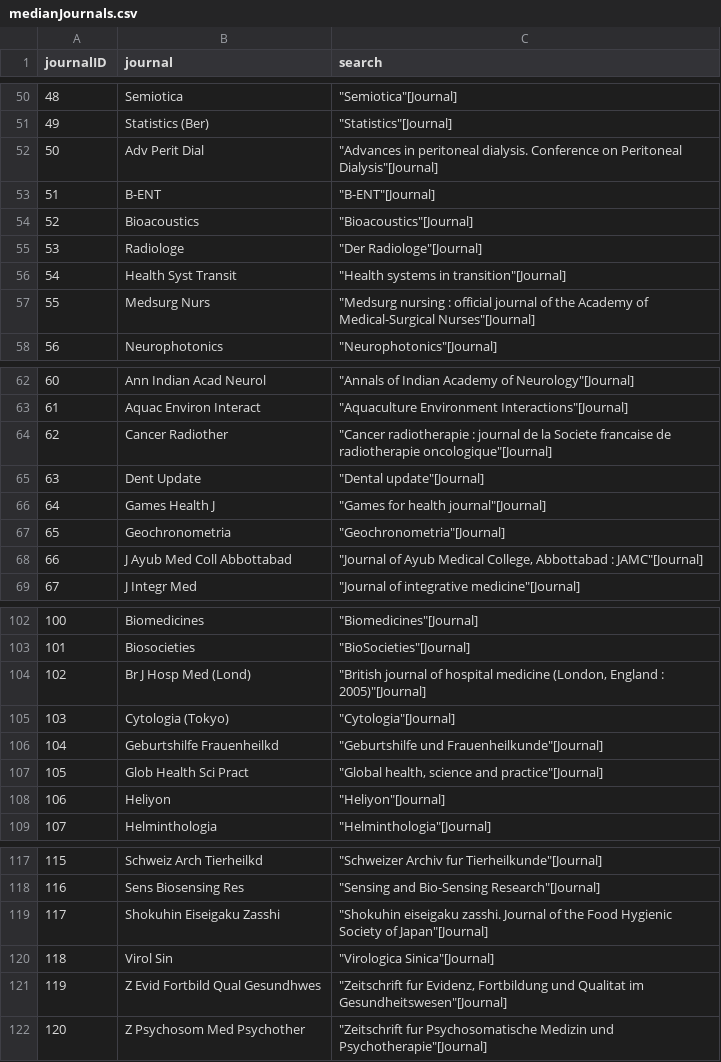
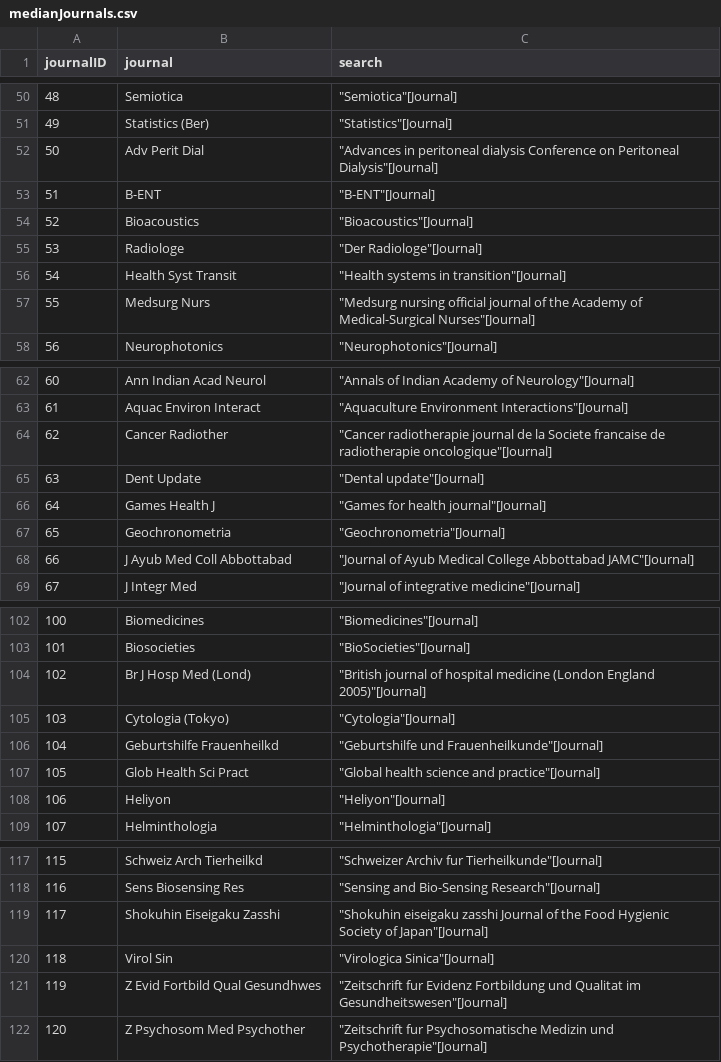
Before and after one commit to nicolelst/readability-and-success, a CSV file: Journal selection/medianJournals.csv, drawn as a sheet; only a part is shown, gaps mark what is left out; the diff covers the shown part only.

```diff
--- a/Journal selection/medianJournals.csv
+++ b/Journal selection/medianJournals.csv
@@ -51,3 +51,3 @@ journalID,journal,search
 49,Statistics (Ber),"""Statistics""[Journal]"
-50,Adv Perit Dial,"""Advances in peritoneal dialysis. Conference on Peritoneal Dialysis""[Journal]"
+50,Adv Perit Dial,"""Advances in peritoneal dialysis Conference on Peritoneal Dialysis""[Journal]"
 51,B-ENT,"""B-ENT""[Journal]"
@@ -56,3 +56,3 @@ journalID,journal,search
 54,Health Syst Transit,"""Health systems in transition""[Journal]"
-55,Medsurg Nurs,"""Medsurg nursing : official journal of the Academy of Medical-Surgical Nurses""[Journal]"
+55,Medsurg Nurs,"""Medsurg nursing official journal of the Academy of Medical-Surgical Nurses""[Journal]"
 56,Neurophotonics,"""Neurophotonics""[Journal]"
@@ -63,3 +63,3 @@ journalID,journal,search
 61,Aquac Environ Interact,"""Aquaculture Environment Interactions""[Journal]"
-62,Cancer Radiother,"""Cancer radiotherapie : journal de la Societe francaise de radiotherapie oncologique""[Journal]"
+62,Cancer Radiother,"""Cancer radiotherapie journal de la Societe francaise de radiotherapie oncologique""[Journal]"
 63,Dent Update,"""Dental update""[Journal]"
@@ -67,3 +67,3 @@ journalID,journal,search
 65,Geochronometria,"""Geochronometria""[Journal]"
-66,J Ayub Med Coll Abbottabad,"""Journal of Ayub Medical College, Abbottabad : JAMC""[Journal]"
+66,J Ayub Med Coll Abbottabad,"""Journal of Ayub Medical College Abbottabad JAMC""[Journal]"
 67,J Integr Med,"""Journal of integrative medicine""[Journal]"
@@ -103,6 +103,6 @@ journalID,journal,search
 101,Biosocieties,"""BioSocieties""[Journal]"
-102,Br J Hosp Med (Lond),"""British journal of hospital medicine (London, England : 2005)""[Journal]"
+102,Br J Hosp Med (Lond),"""British journal of hospital medicine (London England 2005)""[Journal]"
 103,Cytologia (Tokyo),"""Cytologia""[Journal]"
 104,Geburtshilfe Frauenheilkd,"""Geburtshilfe und Frauenheilkunde""[Journal]"
-105,Glob Health Sci Pract,"""Global health, science and practice""[Journal]"
+105,Glob Health Sci Pract,"""Global health science and practice""[Journal]"
 106,Heliyon,"""Heliyon""[Journal]"
@@ -118,5 +118,5 @@ journalID,journal,search
 116,Sens Biosensing Res,"""Sensing and Bio-Sensing Research""[Journal]"
-117,Shokuhin Eiseigaku Zasshi,"""Shokuhin eiseigaku zasshi. Journal of the Food Hygienic Society of Japan""[Journal]"
+117,Shokuhin Eiseigaku Zasshi,"""Shokuhin eiseigaku zasshi Journal of the Food Hygienic Society of Japan""[Journal]"
 118,Virol Sin,"""Virologica Sinica""[Journal]"
-119,Z Evid Fortbild Qual Gesundhwes,"""Zeitschrift fur Evidenz, Fortbildung und Qualitat im Gesundheitswesen""[Journal]"
+119,Z Evid Fortbild Qual Gesundhwes,"""Zeitschrift fur Evidenz Fortbildung und Qualitat im Gesundheitswesen""[Journal]"
 120,Z Psychosom Med Psychother,"""Zeitschrift fur Psychosomatische Medizin und Psychotherapie""[Journal]"
```
Also changed, not shown: 8 edited cells elsewhere in this file, Journal selection/FinalJournals.csv, Journal selection/topJournals.csv, 2 other files.
